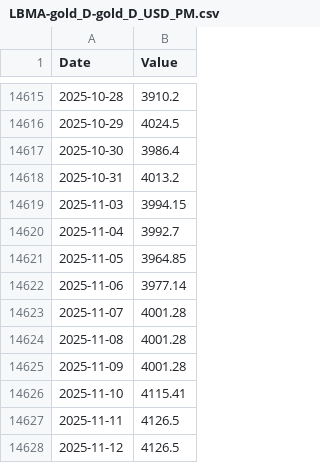
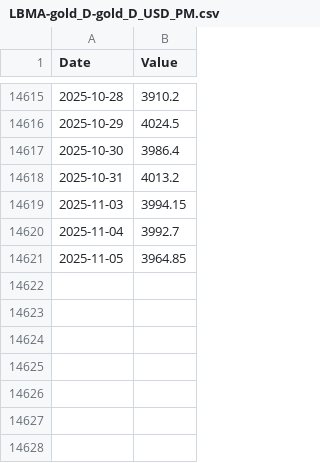
Before and after one commit to carlosmassa/btc-etl-pipeline, a CSV file: data/LBMA-gold_D-gold_D_USD_PM.csv, drawn as a sheet; only a part is shown, gaps mark what is left out.

Commit message:
Update LBMA-gold_D-gold_D_USD_PM.csv

```diff
--- a/data/LBMA-gold_D-gold_D_USD_PM.csv
+++ b/data/LBMA-gold_D-gold_D_USD_PM.csv
@@ -14621,8 +14621 @@ Date,Value
 2025-11-05,3964.85
-2025-11-06,3977.14
-2025-11-07,4001.28
-2025-11-08,4001.28
-2025-11-09,4001.28
-2025-11-10,4115.41
-2025-11-11,4126.5
-2025-11-12,4126.5
```
